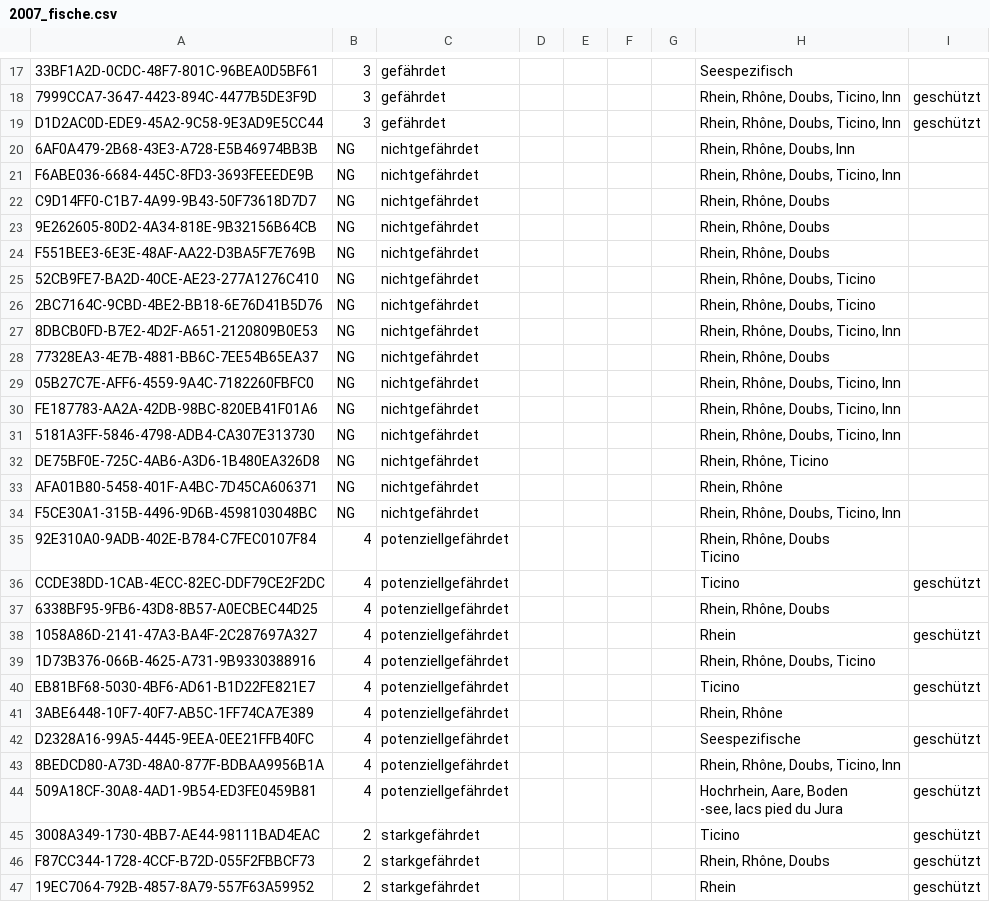
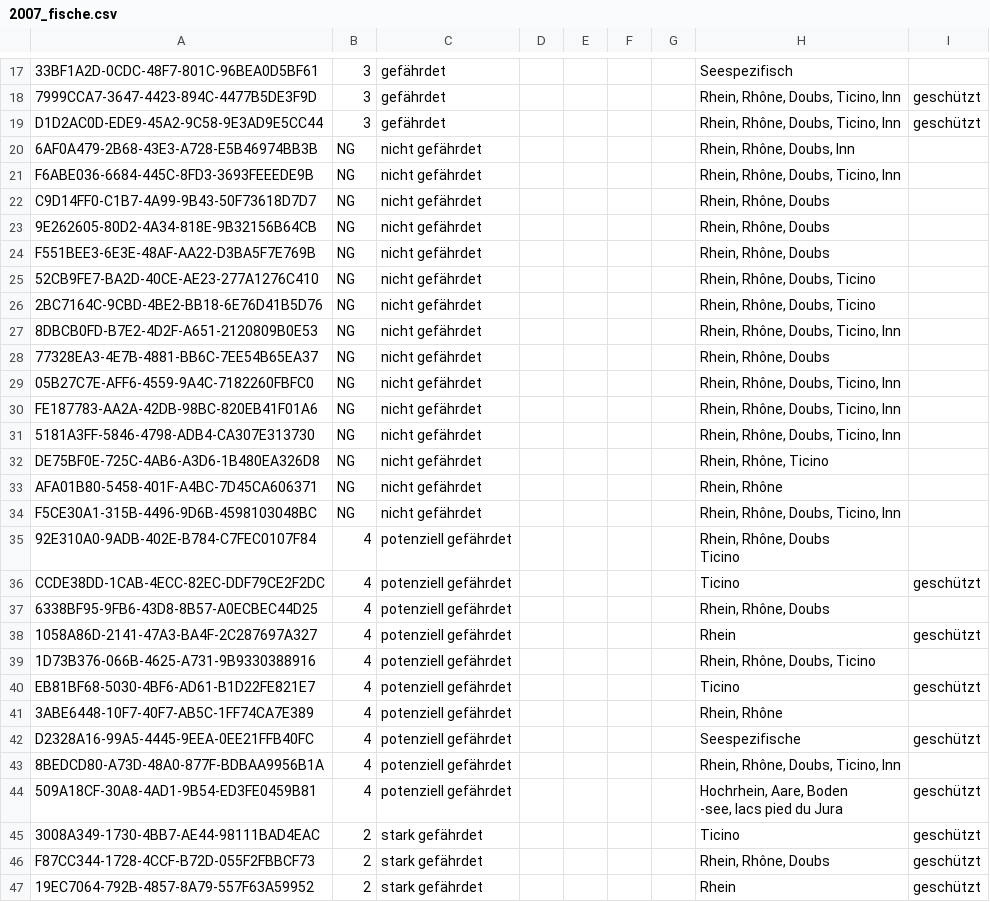
Before and after one commit to barbalex/rote_listen_2014, a CSV file: importdaten/2007_fische.csv, drawn as a sheet; only a part is shown, gaps mark what is left out; the diff covers the shown part only; the diff names each change by its address in the sheet, - before the commit and + after, or states it on an @@ line.

```diff
--- a/importdaten/2007_fische.csv
+++ b/importdaten/2007_fische.csv
-C20:C34: nichtgefährdet
+C20:C34: nicht gefährdet
-C35:C44: potenziellgefährdet
+C35:C44: potenziell gefährdet
-C45:C47: starkgefährdet
+C45:C47: stark gefährdet
```
Also changed, not shown: 11 edited cells elsewhere in this file, 3 other files.
